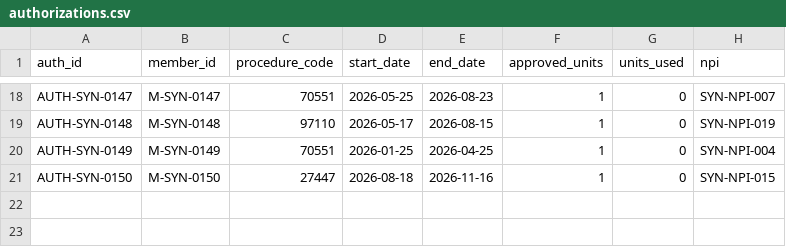
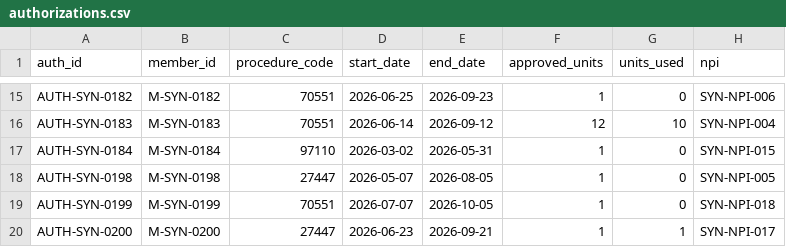
Before and after one commit to shubhamkumarsingh91-lgtm/claims-denial-copilot, a CSV file: data/synthetic/generated/authorizations.csv, drawn as a sheet; only a part is shown, gaps mark what is left out; addresses are those after the commit; the diff covers the shown part only; the diff names each change by its address in the sheet, - before the commit and + after, or states it on an @@ line.

```diff
--- a/data/synthetic/generated/authorizations.csv
+++ b/data/synthetic/generated/authorizations.csv
-A15 (auth_id): AUTH-SYN-0147
+A15 (auth_id): AUTH-SYN-0182
-B15 (member_id): M-SYN-0147
+B15 (member_id): M-SYN-0182
-D15 (start_date): 2026-05-25
+D15 (start_date): 2026-06-25
-E15 (end_date): 2026-08-23
+E15 (end_date): 2026-09-23
-H15 (npi): SYN-NPI-007
+H15 (npi): SYN-NPI-006
+row 16: AUTH-SYN-0183 | M-SYN-0183 | 70551 | 2026-06-14 | 2026-09-12 | 12 | 10 | SYN-NPI-004
-A17 (auth_id): AUTH-SYN-0148
+A17 (auth_id): AUTH-SYN-0184
-B17 (member_id): M-SYN-0148
+B17 (member_id): M-SYN-0184
-D17 (start_date): 2026-05-17
+D17 (start_date): 2026-03-02
-E17 (end_date): 2026-08-15
+E17 (end_date): 2026-05-31
-H17 (npi): SYN-NPI-019
+H17 (npi): SYN-NPI-015
+row 18: AUTH-SYN-0198 | M-SYN-0198 | 27447 | 2026-05-07 | 2026-08-05 | 1 | 0 | SYN-NPI-005
-A19 (auth_id): AUTH-SYN-0149
+A19 (auth_id): AUTH-SYN-0199
-B19 (member_id): M-SYN-0149
+B19 (member_id): M-SYN-0199
-D19 (start_date): 2026-01-25
+D19 (start_date): 2026-07-07
-E19 (end_date): 2026-04-25
+E19 (end_date): 2026-10-05
-H19 (npi): SYN-NPI-004
+H19 (npi): SYN-NPI-018
-A20 (auth_id): AUTH-SYN-0150
+A20 (auth_id): AUTH-SYN-0200
-B20 (member_id): M-SYN-0150
+B20 (member_id): M-SYN-0200
-D20 (start_date): 2026-08-18
+D20 (start_date): 2026-06-23
-E20 (end_date): 2026-11-16
+E20 (end_date): 2026-09-21
-G20 (units_used): 0
+G20 (units_used): 1
-H20 (npi): SYN-NPI-015
+H20 (npi): SYN-NPI-017
```
Also changed, not shown: 4 added rows, 7 removed rows and 46 edited cells elsewhere in this file, data/synthetic/generated/denials.csv, data/synthetic/generated/eligibility_segments.csv, 19 other files.
